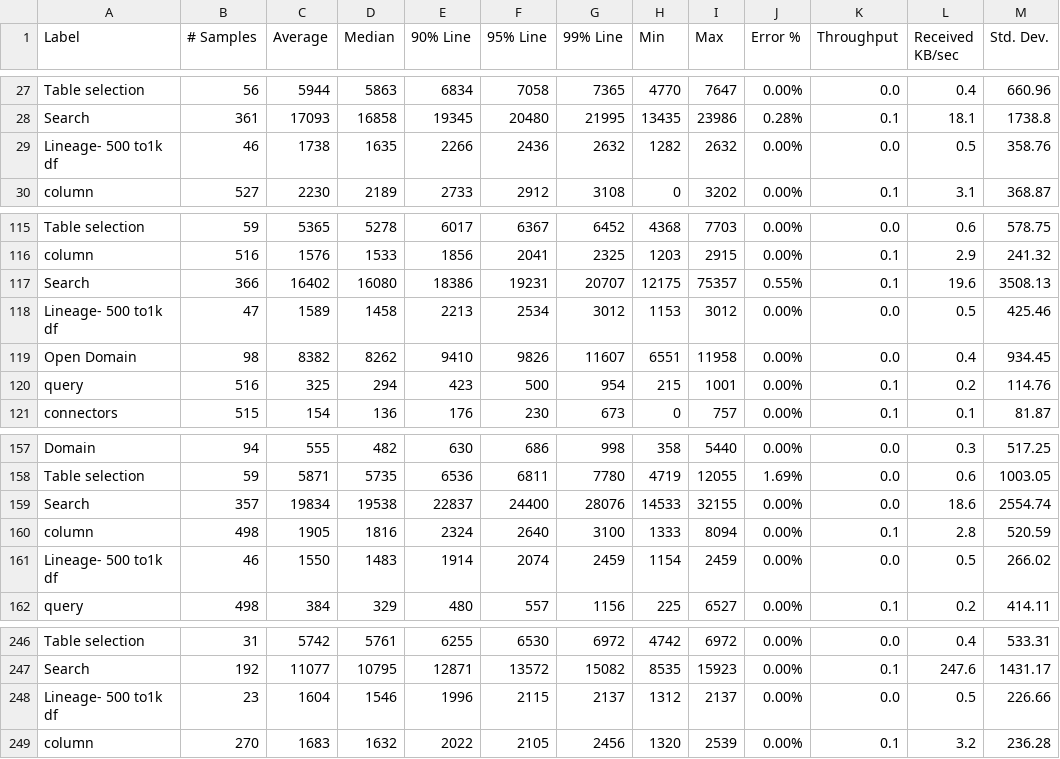
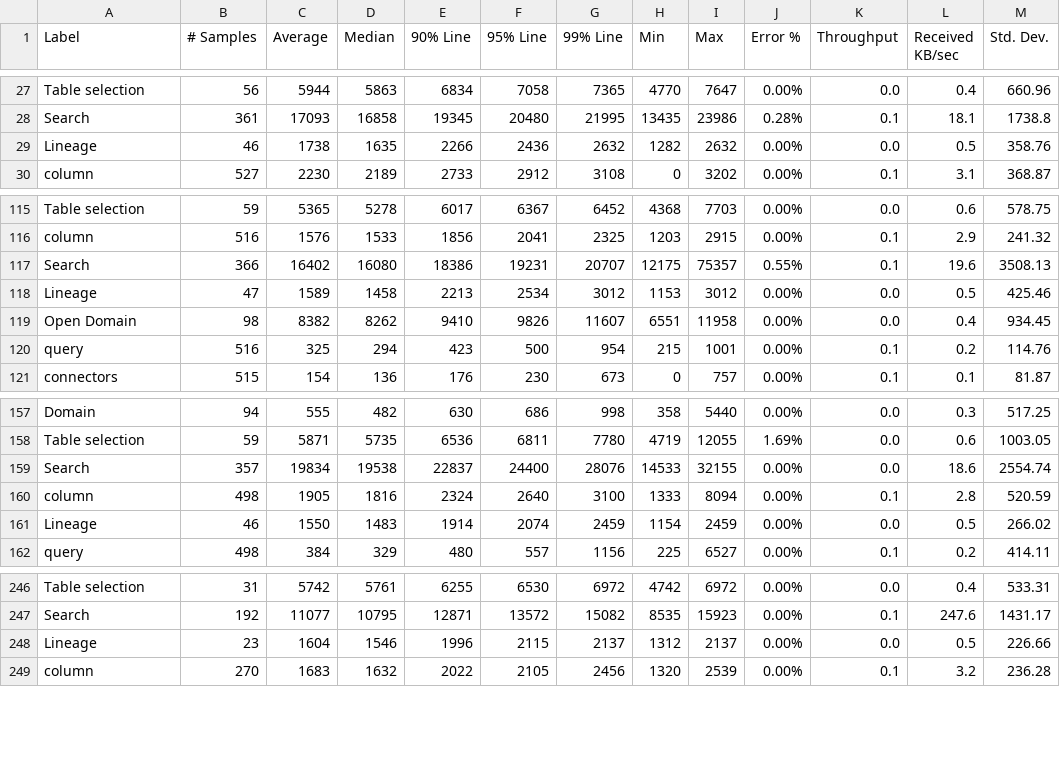
Before and after one commit to vishnuprasadhegde-alation/HTMLReport, a CSV file: results_aggregated.csv, drawn as a sheet; only a part is shown, gaps mark what is left out; the diff names each change by its address in the sheet, - before the commit and + after, or states it on an @@ line.

```diff
--- a/results_aggregated.csv
+++ b/results_aggregated.csv
-A29 (Label): Lineage- 500 to1k df
+A29 (Label): Lineage
-A118 (Label): Lineage- 500 to1k df
+A118 (Label): Lineage
-A161 (Label): Lineage- 500 to1k df
+A161 (Label): Lineage
-A248 (Label): Lineage- 500 to1k df
+A248 (Label): Lineage
```
Also changed, not shown: differentiated.csv, reports/confidence_intervals_future.csv, 7 other files.
